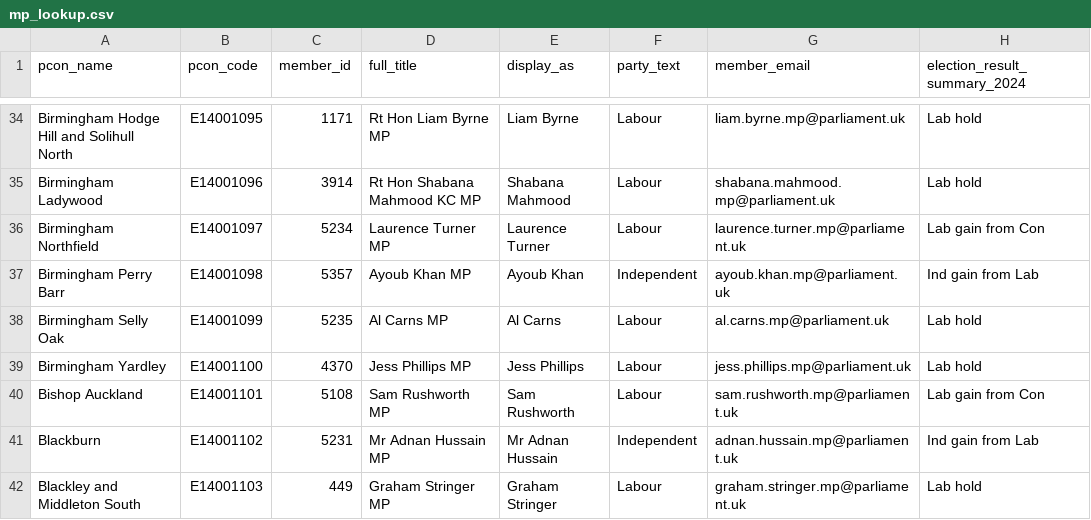
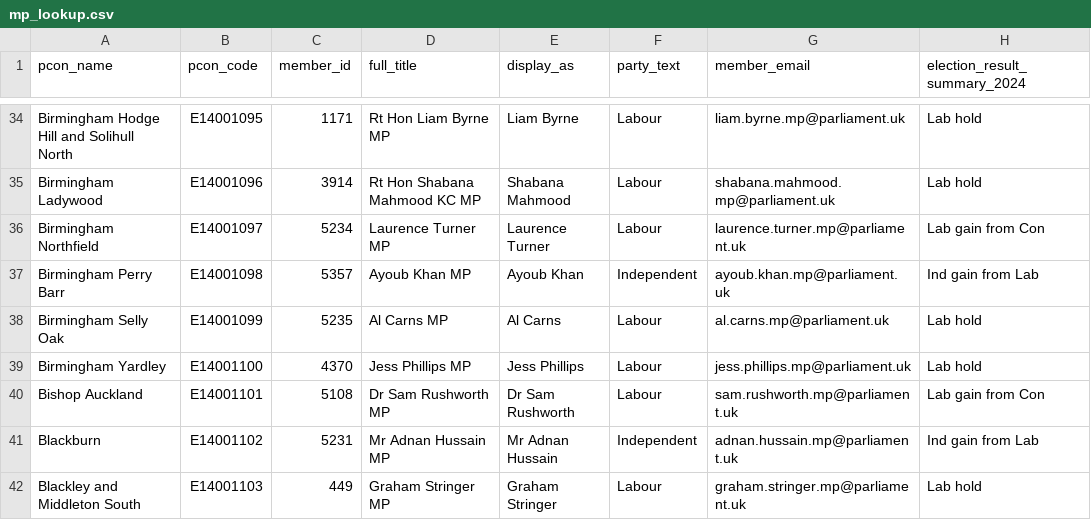
Before and after one commit to dfe-analytical-services/mp-lookup, a CSV file: mp_lookup.csv, drawn as a sheet; only a part is shown, gaps mark what is left out; the diff names each change by its address in the sheet, - before the commit and + after, or states it on an @@ line.

```diff
--- a/mp_lookup.csv
+++ b/mp_lookup.csv
-D40 (full_title): Sam Rushworth MP
+D40 (full_title): Dr Sam Rushworth MP
-E40 (display_as): Sam Rushworth
+E40 (display_as): Dr Sam Rushworth
```
